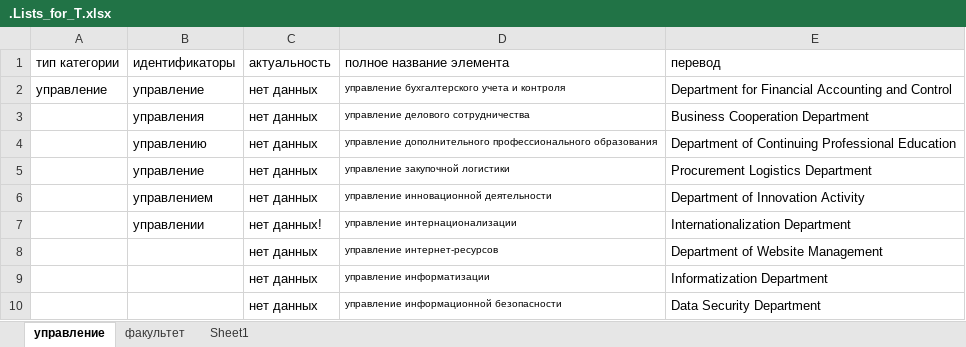
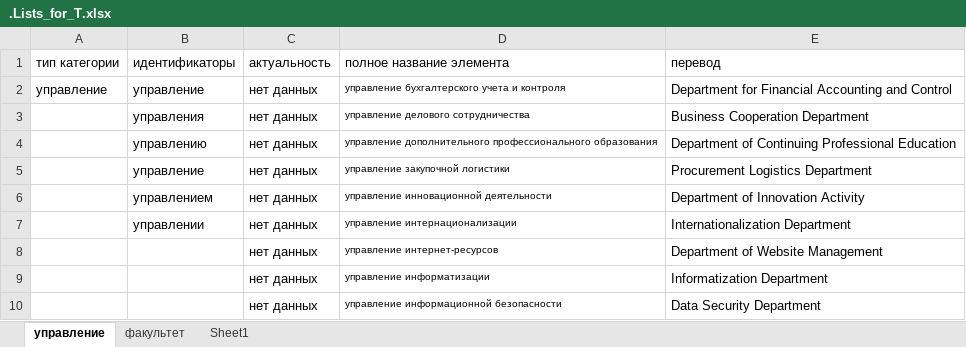
Before and after one commit to Aegjyqt/ChatterBird, an Excel workbook: .Lists_for_T.xlsx, sheet управление, drawn as a sheet; values as stored, in another font and other column widths than the file's, no borders; the diff names each change by its address in the sheet, - before the commit and + after, or states it on an @@ line.

Commit message:
cleaned up a bit, added a message (no relevance data, need access)

```diff
--- a/.Lists_for_T.xlsx (sheet управление)
+++ b/.Lists_for_T.xlsx (sheet управление)
-C7 (актуальность): нет данных!
+C7 (актуальность): нет данных
```
Also changed, not shown: 3 other files.
